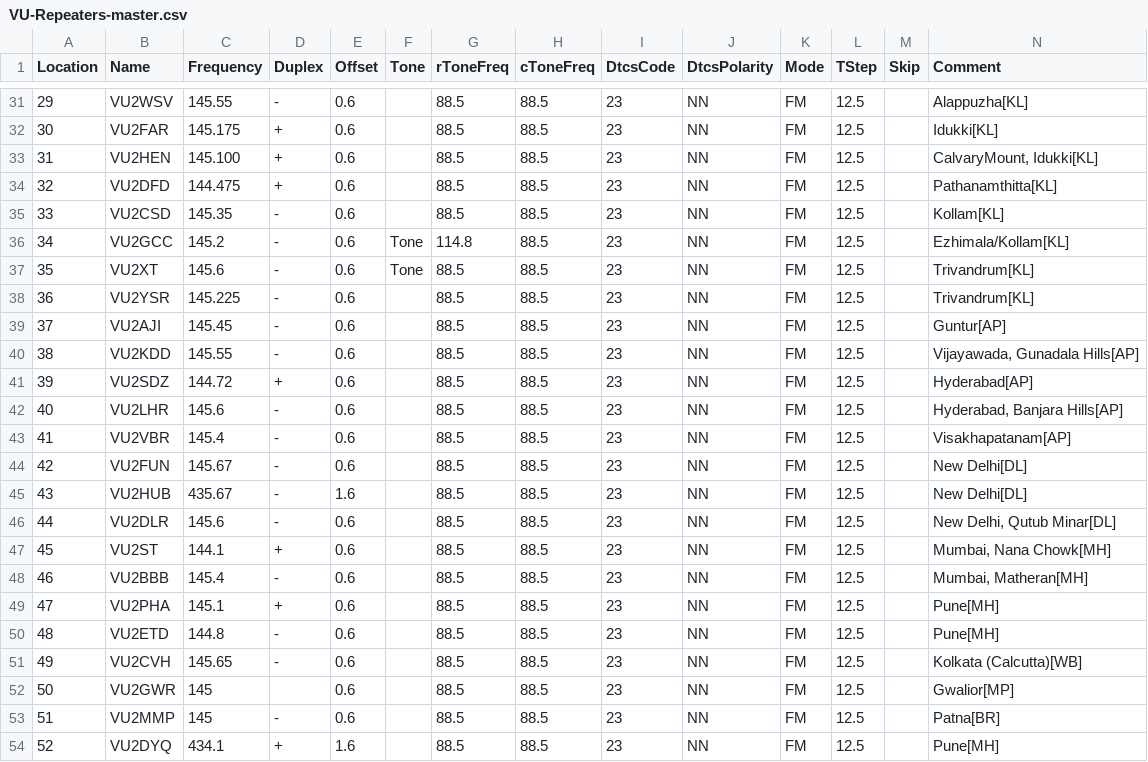
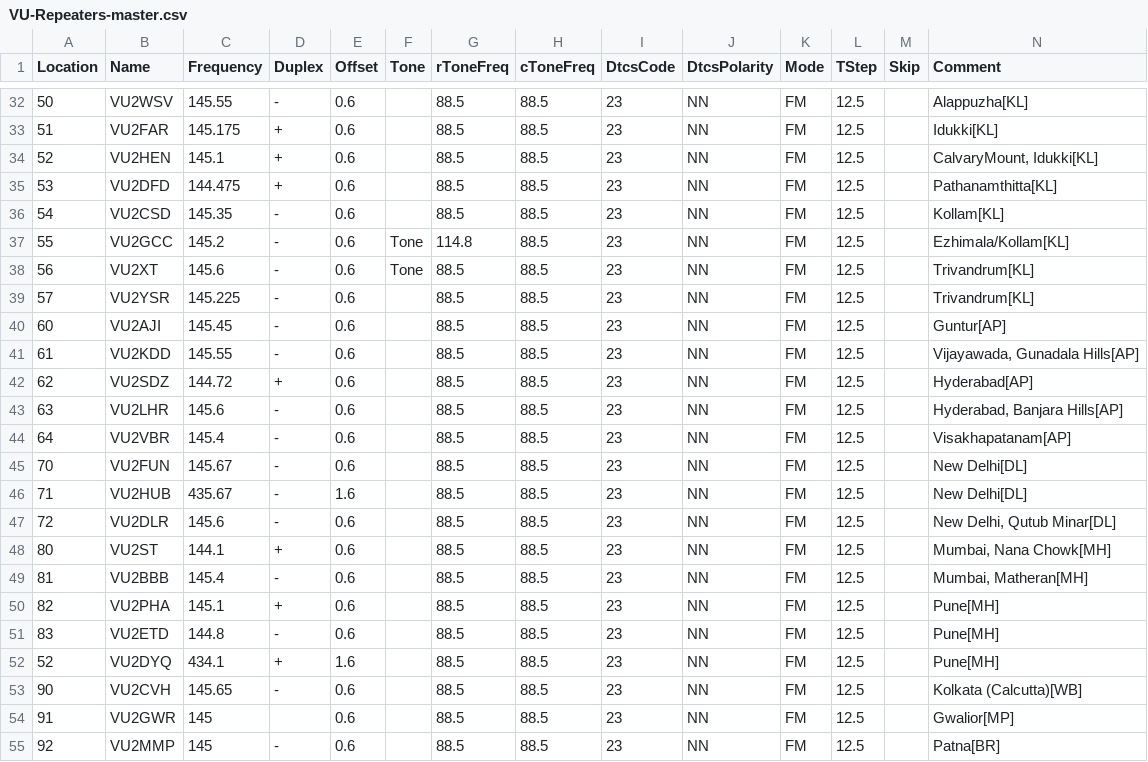
Before and after one commit to bejoysat/amateurradio, a CSV file: Repeaters/VU-Repeaters-master.csv, drawn as a sheet; only a part is shown, gaps mark what is left out; removed rows and columns are numbered as before the commit, all else as after; rows hold the shown columns only; the diff covers the shown part only; the diff names each change by its address in the sheet, - before the commit and + after, or states it on an @@ line.

```diff
--- a/Repeaters/VU-Repeaters-master.csv
+++ b/Repeaters/VU-Repeaters-master.csv
-A32 (Location): 29
+A32 (Location): 50
-A33 (Location): 30
+A33 (Location): 51
-A34 (Location): 31
+A34 (Location): 52
-C34 (Frequency): 145.100
+C34 (Frequency): 145.1
-A35 (Location): 32
+A35 (Location): 53
-A36 (Location): 33
+A36 (Location): 54
-A37 (Location): 34
+A37 (Location): 55
-A38 (Location): 35
+A38 (Location): 56
-A39 (Location): 36
+A39 (Location): 57
-A40 (Location): 37
+A40 (Location): 60
-A41 (Location): 38
+A41 (Location): 61
-A42 (Location): 39
+A42 (Location): 62
-A43 (Location): 40
+A43 (Location): 63
-A44 (Location): 41
+A44 (Location): 64
-A45 (Location): 42
+A45 (Location): 70
-A46 (Location): 43
+A46 (Location): 71
-A47 (Location): 44
+A47 (Location): 72
-A48 (Location): 45
+A48 (Location): 80
-A49 (Location): 46
+A49 (Location): 81
-A50 (Location): 47
+A50 (Location): 82
-A51 (Location): 48
+A51 (Location): 83
-row 51: 49 | VU2CVH | 145.65 | - | 0.6 |  | 88.5 | 88.5 | 23 | NN | FM | 12.5 |  | Kolkata (Calcutta)[WB]
-row 52: 50 | VU2GWR | 145 |  | 0.6 |  | 88.5 | 88.5 | 23 | NN | FM | 12.5 |  | Gwalior[MP]
-row 53: 51 | VU2MMP | 145 | - | 0.6 |  | 88.5 | 88.5 | 23 | NN | FM | 12.5 |  | Patna[BR]
+row 53: 90 | VU2CVH | 145.65 | - | 0.6 |  | 88.5 | 88.5 | 23 | NN | FM | 12.5 |  | Kolkata (Calcutta)[WB]
+row 54: 91 | VU2GWR | 145 |  | 0.6 |  | 88.5 | 88.5 | 23 | NN | FM | 12.5 |  | Gwalior[MP]
+row 55: 92 | VU2MMP | 145 | - | 0.6 |  | 88.5 | 88.5 | 23 | NN | FM | 12.5 |  | Patna[BR]
```
Also changed, not shown: 2 added rows, 1 removed row and 60 edited cells elsewhere in this file.
